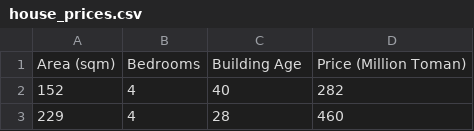
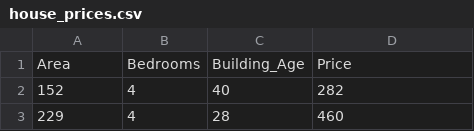
Before and after one commit to SinaSohrab/Learn-ML-Code, a CSV file: Synthetic_dataset/Home/house_prices.csv, drawn as a sheet; only a part is shown; removed rows and columns are numbered as before the commit, all else as after; the diff names each change by its address in the sheet, - before the commit and + after, or states it on an @@ line.

Commit message:
fixe names in the csv file

```diff
--- a/Synthetic_dataset/Home/house_prices.csv
+++ b/Synthetic_dataset/Home/house_prices.csv
-row 1: Area (sqm) | Bedrooms | Building Age | Price (Million Toman)
+row 1: Area | Bedrooms | Building_Age | Price
```
